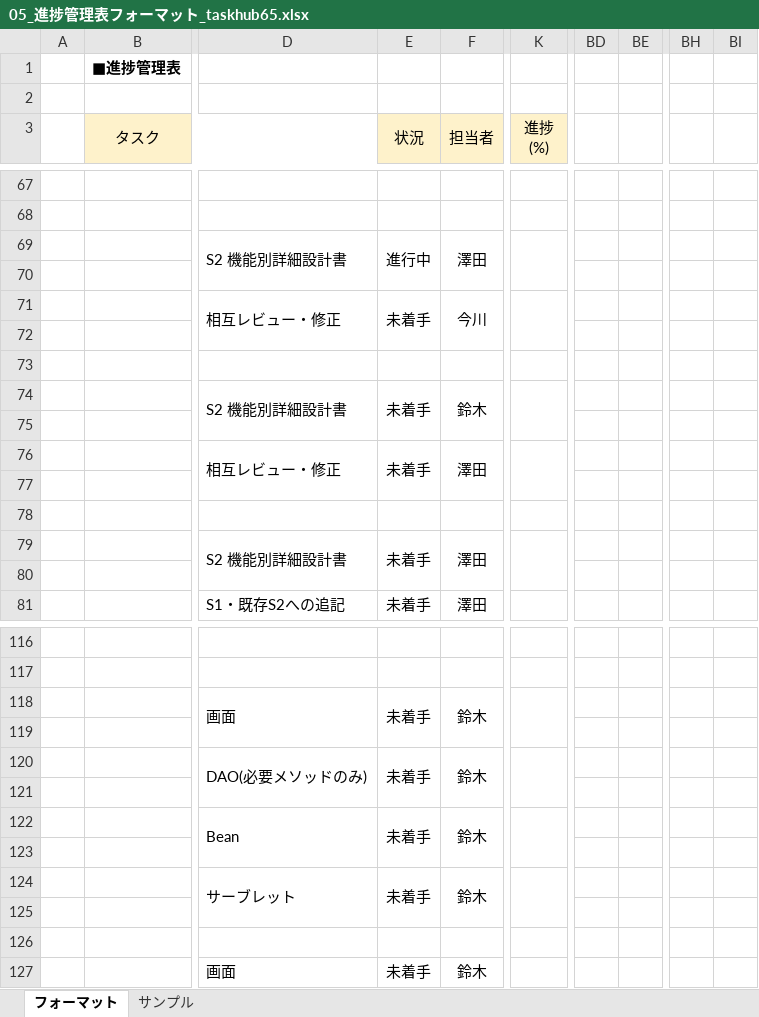
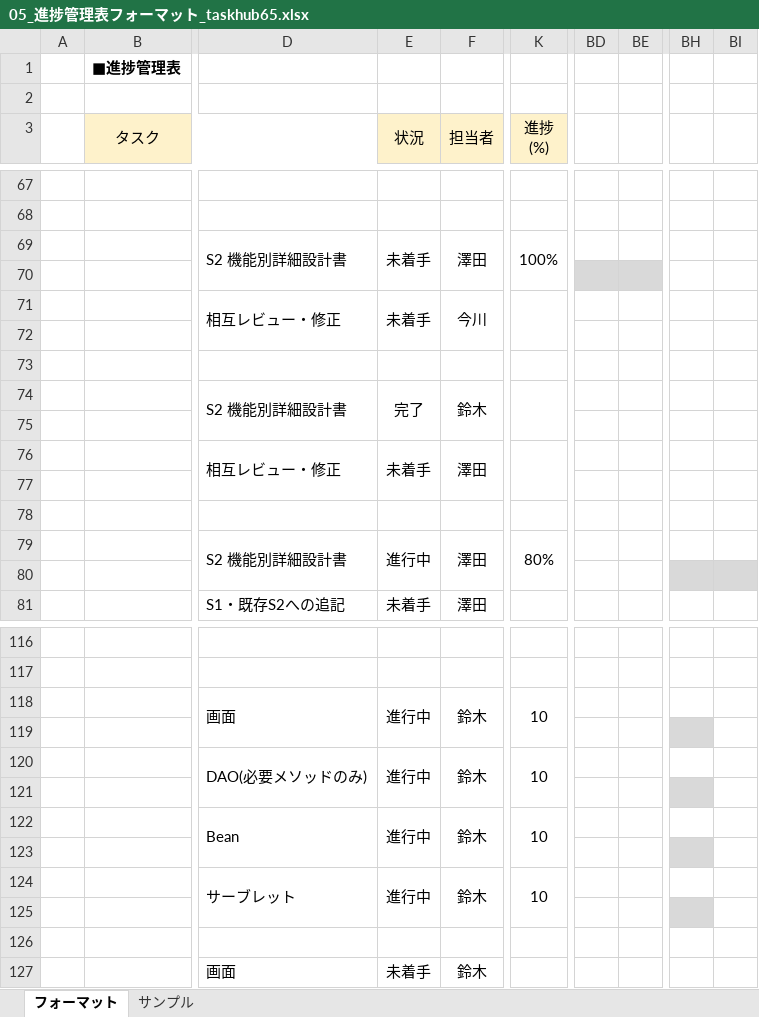
Before and after one commit to imaryuF3-prog/taskhub65, an Excel workbook: Documents/05_進捗管理表フォーマット_taskhub65.xlsx, sheet フォーマット, drawn as a sheet; only a part is shown, gaps mark what is left out; values as stored, in another font and other column widths than the file's, no borders; conditional formats not drawn; the diff covers the shown part only; the diff names each change by its address in the sheet, - before the commit and + after, or states it on an @@ line.

```diff
--- a/Documents/05_進捗管理表フォーマット_taskhub65.xlsx (sheet フォーマット)
+++ b/Documents/05_進捗管理表フォーマット_taskhub65.xlsx (sheet フォーマット)
-E69 (状況): 進行中
+E69 (状況): 未着手
-K69 (進捗 (%)): (empty)
+K69 (進捗 (%)): 100%
-BD70:BE70 fill: none
+BD70:BE70 fill: #D9D9D9
-E74 (状況): 未着手
+E74 (状況): 完了
-E79 (状況): 未着手
+E79 (状況): 進行中
-K79 (進捗 (%)): (empty)
+K79 (進捗 (%)): 80%
-BH80:BI80 fill: none
+BH80:BI80 fill: #D9D9D9
-E118 (状況): 未着手
+E118 (状況): 進行中
-K118 (進捗 (%)): (empty)
+K118 (進捗 (%)): 10
-BH119 fill: none
+BH119 fill: #D9D9D9
-E120 (状況): 未着手
+E120 (状況): 進行中
-K120 (進捗 (%)): (empty)
+K120 (進捗 (%)): 10
-BH121 fill: none
+BH121 fill: #D9D9D9
-E122 (状況): 未着手
+E122 (状況): 進行中
-K122 (進捗 (%)): (empty)
+K122 (進捗 (%)): 10
-BH123 fill: none
+BH123 fill: #D9D9D9
-E124 (状況): 未着手
+E124 (状況): 進行中
-K124 (進捗 (%)): (empty)
+K124 (進捗 (%)): 10
-BH125 fill: none
+BH125 fill: #D9D9D9
```
Also changed, not shown: 4 edited cells and cell formats elsewhere in this sheet, 7 other files.
